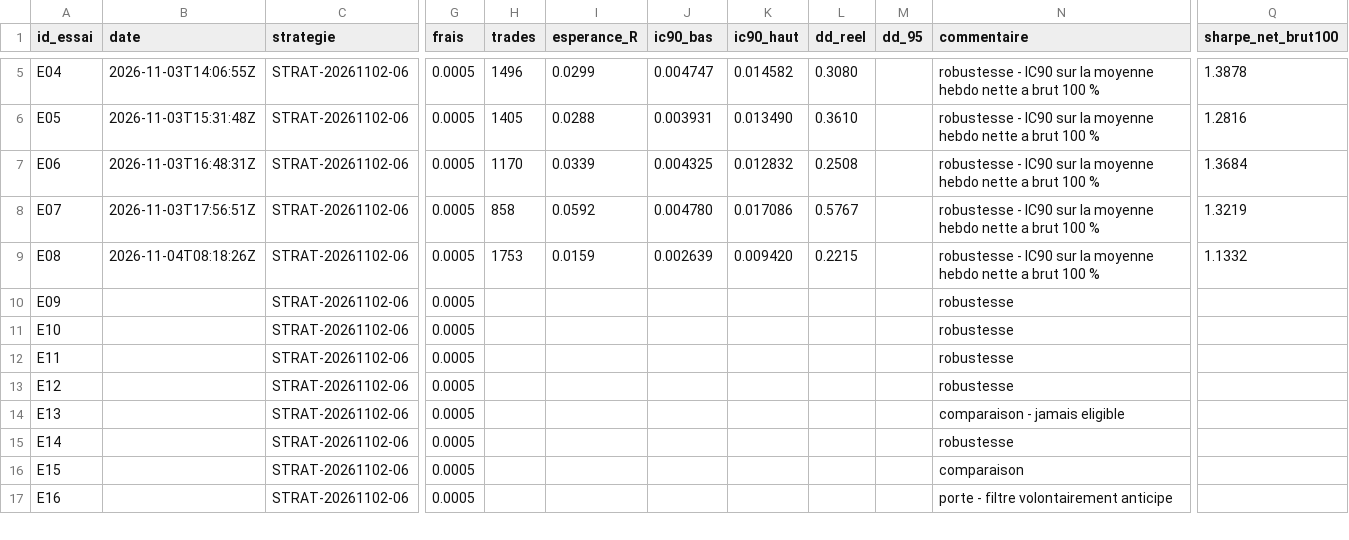
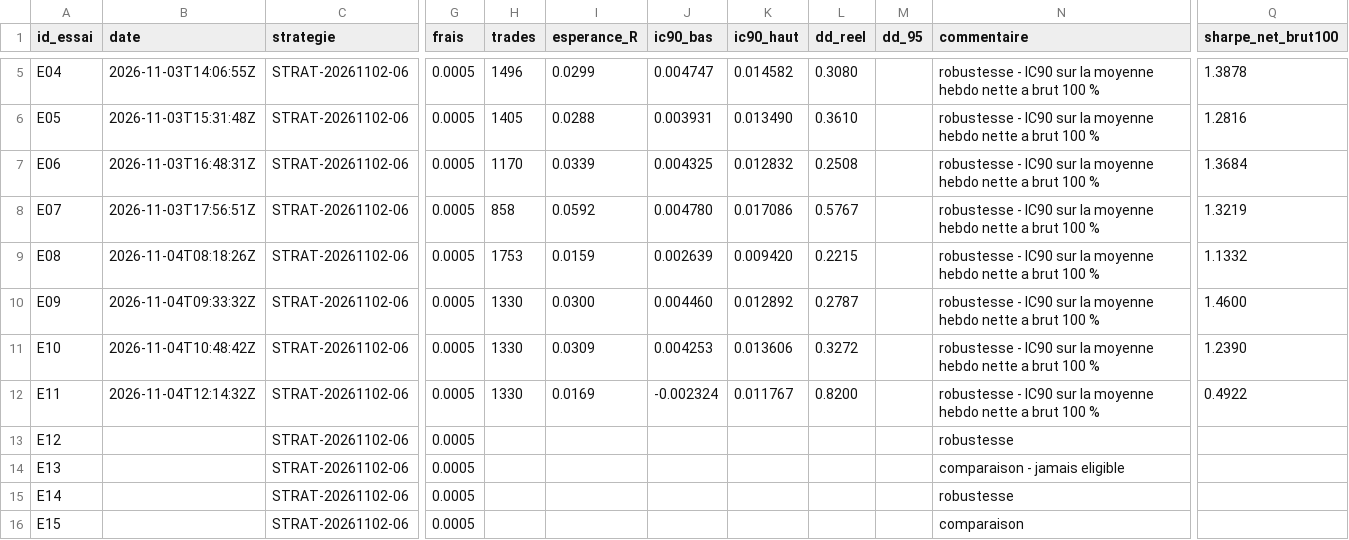
Before and after one commit to Teo102/bot-trading-jonathan, a CSV file: systeme-trading/strategies/STRAT-20261102-06/REGISTRE_ESSAIS.csv, drawn as a sheet; only a part is shown, gaps mark what is left out; the shorter side is filled out with more unchanged rows; the diff names each change by its address in the sheet, - before the commit and + after, or states it on an @@ line.

Commit message:
resultats: STRAT-06 variantes E09, E10, E11 (stops) terminees

```diff
--- a/systeme-trading/strategies/STRAT-20261102-06/REGISTRE_ESSAIS.csv
+++ b/systeme-trading/strategies/STRAT-20261102-06/REGISTRE_ESSAIS.csv
-B10 (date): (empty)
+B10 (date): 2026-11-04T09:33:32Z
-H10:H12 (trades): (empty)
+H10:H12 (trades): 1330
-I10 (esperance_R): (empty)
+I10 (esperance_R): 0.0300
-J10 (ic90_bas): (empty)
+J10 (ic90_bas): 0.004460
-K10 (ic90_haut): (empty)
+K10 (ic90_haut): 0.012892
-L10 (dd_reel): (empty)
+L10 (dd_reel): 0.2787
-N10:N12 (commentaire): robustesse
+N10:N12 (commentaire): robustesse - IC90 sur la moyenne hebdo nette a brut 100 %
-Q10 (sharpe_net_brut100): (empty)
+Q10 (sharpe_net_brut100): 1.4600
-B11 (date): (empty)
+B11 (date): 2026-11-04T10:48:42Z
-I11 (esperance_R): (empty)
+I11 (esperance_R): 0.0309
-J11 (ic90_bas): (empty)
+J11 (ic90_bas): 0.004253
-K11 (ic90_haut): (empty)
+K11 (ic90_haut): 0.013606
-L11 (dd_reel): (empty)
+L11 (dd_reel): 0.3272
-Q11 (sharpe_net_brut100): (empty)
+Q11 (sharpe_net_brut100): 1.2390
-B12 (date): (empty)
+B12 (date): 2026-11-04T12:14:32Z
-I12 (esperance_R): (empty)
+I12 (esperance_R): 0.0169
-J12 (ic90_bas): (empty)
+J12 (ic90_bas): -0.002324
-K12 (ic90_haut): (empty)
+K12 (ic90_haut): 0.011767
-L12 (dd_reel): (empty)
+L12 (dd_reel): 0.8200
-Q12 (sharpe_net_brut100): (empty)
+Q12 (sharpe_net_brut100): 0.4922
```
Also changed, not shown: 12 other files.
